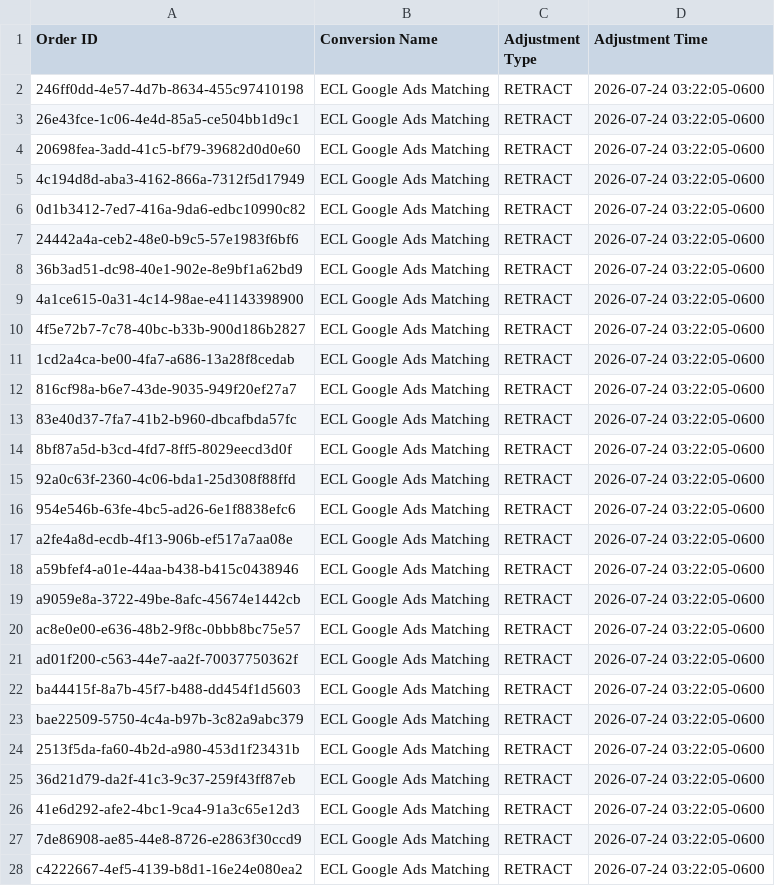
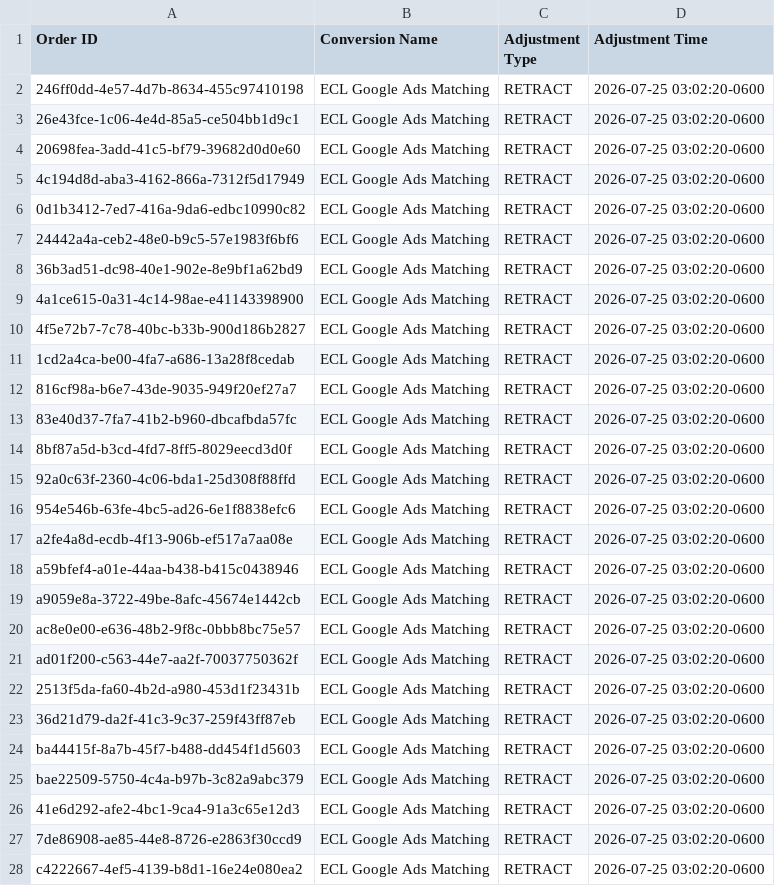
Before and after one commit to warmregards/Endoscopia-del-Mayab, a CSV file: data/enhanced-conversion-adjustments.csv, drawn as a sheet; only a part is shown; the diff covers the shown part only.

```diff
--- a/data/enhanced-conversion-adjustments.csv
+++ b/data/enhanced-conversion-adjustments.csv
@@ -1,28 +1,28 @@
 Order ID,Conversion Name,Adjustment Type,Adjustment Time
-246ff0dd-4e57-4d7b-8634-455c97410198,ECL Google Ads Matching,RETRACT,2026-07-24 03:22:05-0600
-26e43fce-1c06-4e4d-85a5-ce504bb1d9c1,ECL Google Ads Matching,RETRACT,2026-07-24 03:22:05-0600
-20698fea-3add-41c5-bf79-39682d0d0e60,ECL Google Ads Matching,RETRACT,2026-07-24 03:22:05-0600
-4c194d8d-aba3-4162-866a-7312f5d17949,ECL Google Ads Matching,RETRACT,2026-07-24 03:22:05-0600
-0d1b3412-7ed7-416a-9da6-edbc10990c82,ECL Google Ads Matching,RETRACT,2026-07-24 03:22:05-0600
-24442a4a-ceb2-48e0-b9c5-57e1983f6bf6,ECL Google Ads Matching,RETRACT,2026-07-24 03:22:05-0600
-36b3ad51-dc98-40e1-902e-8e9bf1a62bd9,ECL Google Ads Matching,RETRACT,2026-07-24 03:22:05-0600
-4a1ce615-0a31-4c14-98ae-e41143398900,ECL Google Ads Matching,RETRACT,2026-07-24 03:22:05-0600
-4f5e72b7-7c78-40bc-b33b-900d186b2827,ECL Google Ads Matching,RETRACT,2026-07-24 03:22:05-0600
-1cd2a4ca-be00-4fa7-a686-13a28f8cedab,ECL Google Ads Matching,RETRACT,2026-07-24 03:22:05-0600
-816cf98a-b6e7-43de-9035-949f20ef27a7,ECL Google Ads Matching,RETRACT,2026-07-24 03:22:05-0600
-83e40d37-7fa7-41b2-b960-dbcafbda57fc,ECL Google Ads Matching,RETRACT,2026-07-24 03:22:05-0600
-8bf87a5d-b3cd-4fd7-8ff5-8029eecd3d0f,ECL Google Ads Matching,RETRACT,2026-07-24 03:22:05-0600
-92a0c63f-2360-4c06-bda1-25d308f88ffd,ECL Google Ads Matching,RETRACT,2026-07-24 03:22:05-0600
-954e546b-63fe-4bc5-ad26-6e1f8838efc6,ECL Google Ads Matching,RETRACT,2026-07-24 03:22:05-0600
-a2fe4a8d-ecdb-4f13-906b-ef517a7aa08e,ECL Google Ads Matching,RETRACT,2026-07-24 03:22:05-0600
-a59bfef4-a01e-44aa-b438-b415c0438946,ECL Google Ads Matching,RETRACT,2026-07-24 03:22:05-0600
-a9059e8a-3722-49be-8afc-45674e1442cb,ECL Google Ads Matching,RETRACT,2026-07-24 03:22:05-0600
-ac8e0e00-e636-48b2-9f8c-0bbb8bc75e57,ECL Google Ads Matching,RETRACT,2026-07-24 03:22:05-0600
-ad01f200-c563-44e7-aa2f-70037750362f,ECL Google Ads Matching,RETRACT,2026-07-24 03:22:05-0600
-ba44415f-8a7b-45f7-b488-dd454f1d5603,ECL Google Ads Matching,RETRACT,2026-07-24 03:22:05-0600
-bae22509-5750-4c4a-b97b-3c82a9abc379,ECL Google Ads Matching,RETRACT,2026-07-24 03:22:05-0600
-2513f5da-fa60-4b2d-a980-453d1f23431b,ECL Google Ads Matching,RETRACT,2026-07-24 03:22:05-0600
-36d21d79-da2f-41c3-9c37-259f43ff87eb,ECL Google Ads Matching,RETRACT,2026-07-24 03:22:05-0600
-41e6d292-afe2-4bc1-9ca4-91a3c65e12d3,ECL Google Ads Matching,RETRACT,2026-07-24 03:22:05-0600
-7de86908-ae85-44e8-8726-e2863f30ccd9,ECL Google Ads Matching,RETRACT,2026-07-24 03:22:05-0600
-c4222667-4ef5-4139-b8d1-16e24e080ea2,ECL Google Ads Matching,RETRACT,2026-07-24 03:22:05-0600
+246ff0dd-4e57-4d7b-8634-455c97410198,ECL Google Ads Matching,RETRACT,2026-07-25 03:02:20-0600
+26e43fce-1c06-4e4d-85a5-ce504bb1d9c1,ECL Google Ads Matching,RETRACT,2026-07-25 03:02:20-0600
+20698fea-3add-41c5-bf79-39682d0d0e60,ECL Google Ads Matching,RETRACT,2026-07-25 03:02:20-0600
+4c194d8d-aba3-4162-866a-7312f5d17949,ECL Google Ads Matching,RETRACT,2026-07-25 03:02:20-0600
+0d1b3412-7ed7-416a-9da6-edbc10990c82,ECL Google Ads Matching,RETRACT,2026-07-25 03:02:20-0600
+24442a4a-ceb2-48e0-b9c5-57e1983f6bf6,ECL Google Ads Matching,RETRACT,2026-07-25 03:02:20-0600
+36b3ad51-dc98-40e1-902e-8e9bf1a62bd9,ECL Google Ads Matching,RETRACT,2026-07-25 03:02:20-0600
+4a1ce615-0a31-4c14-98ae-e41143398900,ECL Google Ads Matching,RETRACT,2026-07-25 03:02:20-0600
+4f5e72b7-7c78-40bc-b33b-900d186b2827,ECL Google Ads Matching,RETRACT,2026-07-25 03:02:20-0600
+1cd2a4ca-be00-4fa7-a686-13a28f8cedab,ECL Google Ads Matching,RETRACT,2026-07-25 03:02:20-0600
+816cf98a-b6e7-43de-9035-949f20ef27a7,ECL Google Ads Matching,RETRACT,2026-07-25 03:02:20-0600
+83e40d37-7fa7-41b2-b960-dbcafbda57fc,ECL Google Ads Matching,RETRACT,2026-07-25 03:02:20-0600
+8bf87a5d-b3cd-4fd7-8ff5-8029eecd3d0f,ECL Google Ads Matching,RETRACT,2026-07-25 03:02:20-0600
+92a0c63f-2360-4c06-bda1-25d308f88ffd,ECL Google Ads Matching,RETRACT,2026-07-25 03:02:20-0600
+954e546b-63fe-4bc5-ad26-6e1f8838efc6,ECL Google Ads Matching,RETRACT,2026-07-25 03:02:20-0600
+a2fe4a8d-ecdb-4f13-906b-ef517a7aa08e,ECL Google Ads Matching,RETRACT,2026-07-25 03:02:20-0600
+a59bfef4-a01e-44aa-b438-b415c0438946,ECL Google Ads Matching,RETRACT,2026-07-25 03:02:20-0600
+a9059e8a-3722-49be-8afc-45674e1442cb,ECL Google Ads Matching,RETRACT,2026-07-25 03:02:20-0600
+ac8e0e00-e636-48b2-9f8c-0bbb8bc75e57,ECL Google Ads Matching,RETRACT,2026-07-25 03:02:20-0600
+ad01f200-c563-44e7-aa2f-70037750362f,ECL Google Ads Matching,RETRACT,2026-07-25 03:02:20-0600
+2513f5da-fa60-4b2d-a980-453d1f23431b,ECL Google Ads Matching,RETRACT,2026-07-25 03:02:20-0600
+36d21d79-da2f-41c3-9c37-259f43ff87eb,ECL Google Ads Matching,RETRACT,2026-07-25 03:02:20-0600
+ba44415f-8a7b-45f7-b488-dd454f1d5603,ECL Google Ads Matching,RETRACT,2026-07-25 03:02:20-0600
+bae22509-5750-4c4a-b97b-3c82a9abc379,ECL Google Ads Matching,RETRACT,2026-07-25 03:02:20-0600
+41e6d292-afe2-4bc1-9ca4-91a3c65e12d3,ECL Google Ads Matching,RETRACT,2026-07-25 03:02:20-0600
+7de86908-ae85-44e8-8726-e2863f30ccd9,ECL Google Ads Matching,RETRACT,2026-07-25 03:02:20-0600
+c4222667-4ef5-4139-b8d1-16e24e080ea2,ECL Google Ads Matching,RETRACT,2026-07-25 03:02:20-0600
```
Also changed, not shown: 2 added rows, 2 removed rows and 27 edited cells elsewhere in this file, data/enhanced-conversions.csv, data/offline-conversions.csv.
